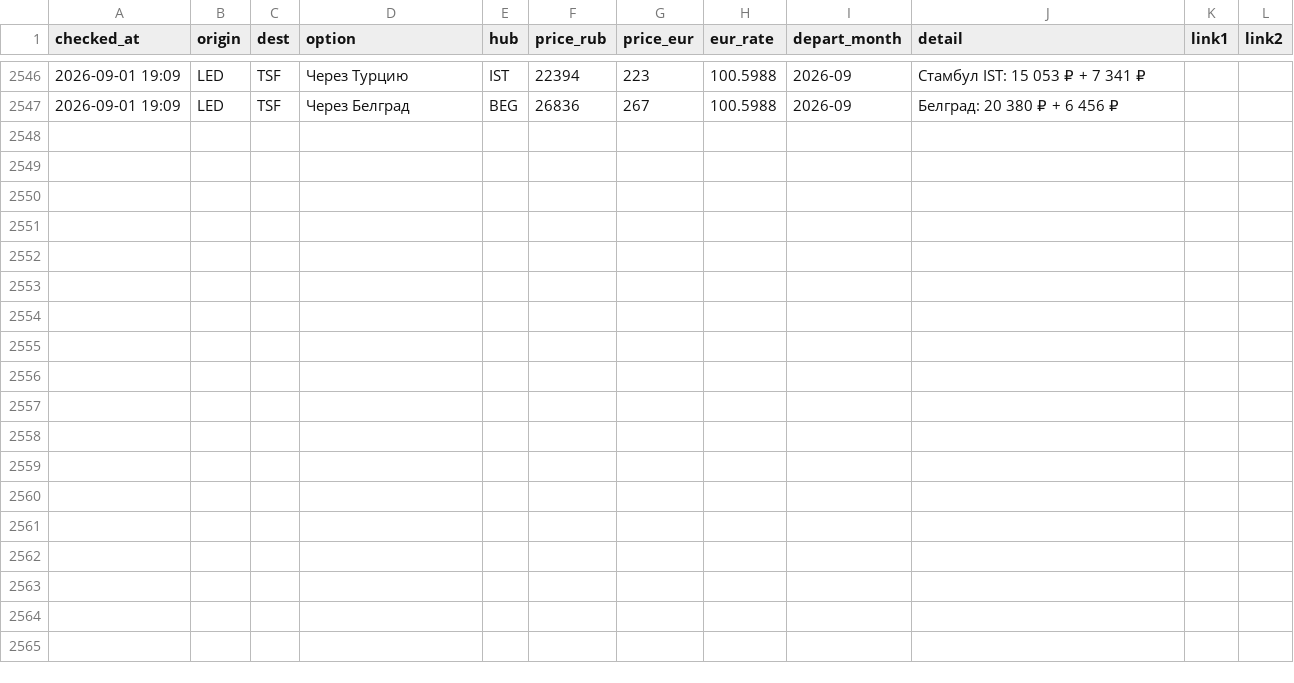
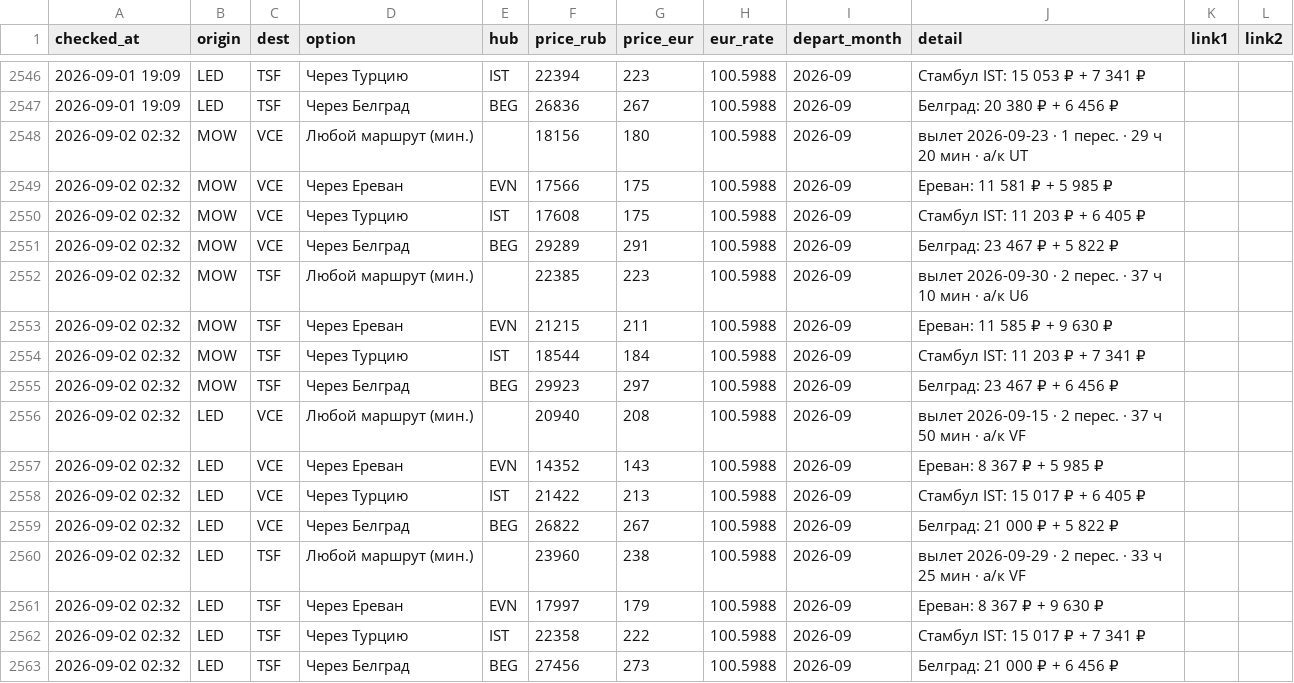
Before and after one commit to timidlia/flyit, a CSV file: data/history.csv, drawn as a sheet; only a part is shown, gaps mark what is left out; the diff names each change by its address in the sheet, - before the commit and + after, or states it on an @@ line.

```diff
--- a/data/history.csv
+++ b/data/history.csv
+row 2548: 2026-09-02 02:32 | MOW | VCE | Любой маршрут (мин.) |  | 18156 | 180 | 100.5988 | 2026-09 | вылет 2026-09-23 · 1 перес. · 29 ч 20 мин · a/к UT
+row 2549: 2026-09-02 02:32 | MOW | VCE | Через Ереван | EVN | 17566 | 175 | 100.5988 | 2026-09 | Ереван: 11 581 ₽ + 5 985 ₽
+row 2550: 2026-09-02 02:32 | MOW | VCE | Через Турцию | IST | 17608 | 175 | 100.5988 | 2026-09 | Стамбул IST: 11 203 ₽ + 6 405 ₽
+row 2551: 2026-09-02 02:32 | MOW | VCE | Через Белград | BEG | 29289 | 291 | 100.5988 | 2026-09 | Белград: 23 467 ₽ + 5 822 ₽
+row 2552: 2026-09-02 02:32 | MOW | TSF | Любой маршрут (мин.) |  | 22385 | 223 | 100.5988 | 2026-09 | вылет 2026-09-30 · 2 перес. · 37 ч 10 мин · a/к U6
+row 2553: 2026-09-02 02:32 | MOW | TSF | Через Ереван | EVN | 21215 | 211 | 100.5988 | 2026-09 | Ереван: 11 585 ₽ + 9 630 ₽
+row 2554: 2026-09-02 02:32 | MOW | TSF | Через Турцию | IST | 18544 | 184 | 100.5988 | 2026-09 | Стамбул IST: 11 203 ₽ + 7 341 ₽
+row 2555: 2026-09-02 02:32 | MOW | TSF | Через Белград | BEG | 29923 | 297 | 100.5988 | 2026-09 | Белград: 23 467 ₽ + 6 456 ₽
+row 2556: 2026-09-02 02:32 | LED | VCE | Любой маршрут (мин.) |  | 20940 | 208 | 100.5988 | 2026-09 | вылет 2026-09-15 · 2 перес. · 37 ч 50 мин · a/к VF
+row 2557: 2026-09-02 02:32 | LED | VCE | Через Ереван | EVN | 14352 | 143 | 100.5988 | 2026-09 | Ереван: 8 367 ₽ + 5 985 ₽
+row 2558: 2026-09-02 02:32 | LED | VCE | Через Турцию | IST | 21422 | 213 | 100.5988 | 2026-09 | Стамбул IST: 15 017 ₽ + 6 405 ₽
+row 2559: 2026-09-02 02:32 | LED | VCE | Через Белград | BEG | 26822 | 267 | 100.5988 | 2026-09 | Белград: 21 000 ₽ + 5 822 ₽
+row 2560: 2026-09-02 02:32 | LED | TSF | Любой маршрут (мин.) |  | 23960 | 238 | 100.5988 | 2026-09 | вылет 2026-09-29 · 2 перес. · 33 ч 25 мин · a/к VF
+row 2561: 2026-09-02 02:32 | LED | TSF | Через Ереван | EVN | 17997 | 179 | 100.5988 | 2026-09 | Ереван: 8 367 ₽ + 9 630 ₽
+row 2562: 2026-09-02 02:32 | LED | TSF | Через Турцию | IST | 22358 | 222 | 100.5988 | 2026-09 | Стамбул IST: 15 017 ₽ + 7 341 ₽
+row 2563: 2026-09-02 02:32 | LED | TSF | Через Белград | BEG | 27456 | 273 | 100.5988 | 2026-09 | Белград: 21 000 ₽ + 6 456 ₽
```
Also changed, not shown: 1 other file.
